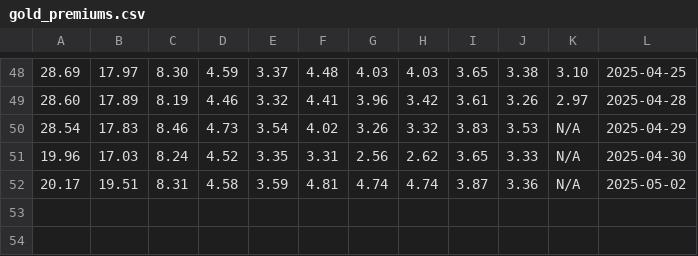
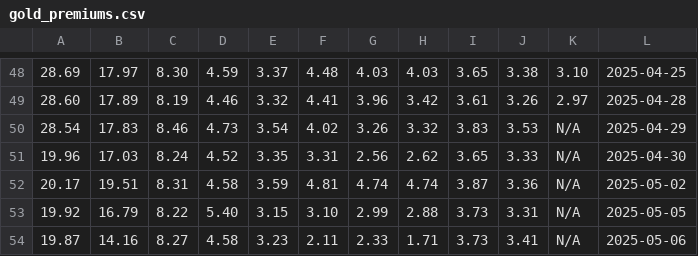
Before and after one commit to DanielSkala/gold_price_scraper, a CSV file: gold/gold_premiums.csv, drawn as a sheet; only a part is shown, gaps mark what is left out; the diff names each change by its address in the sheet, - before the commit and + after, or states it on an @@ line.

Commit message:
Upgrade yfinance to newest version - add two gold datapoints

```diff
--- a/gold/gold_premiums.csv
+++ b/gold/gold_premiums.csv
+row 53: 19.92 | 16.79 | 8.22 | 5.40 | 3.15 | 3.10 | 2.99 | 2.88 | 3.73 | 3.31 | N/A | 2025-05-05
+row 54: 19.87 | 14.16 | 8.27 | 4.58 | 3.23 | 2.11 | 2.33 | 1.71 | 3.73 | 3.41 | N/A | 2025-05-06
```
Also changed, not shown: 2 other files.
